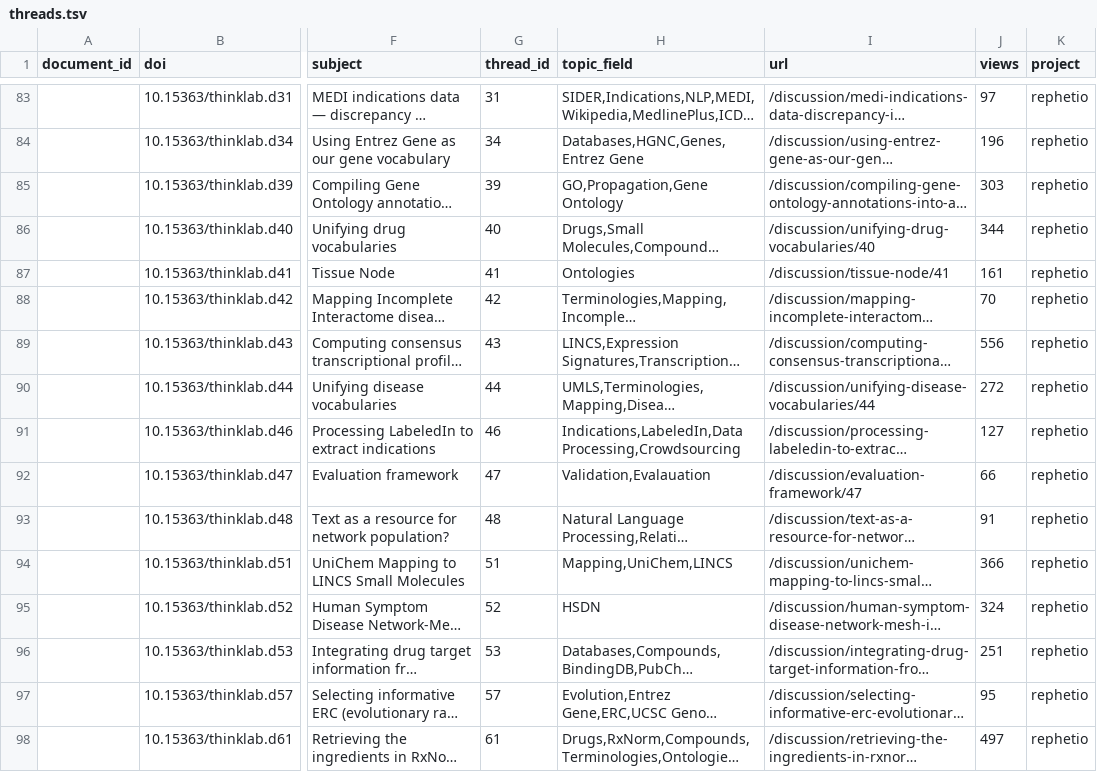
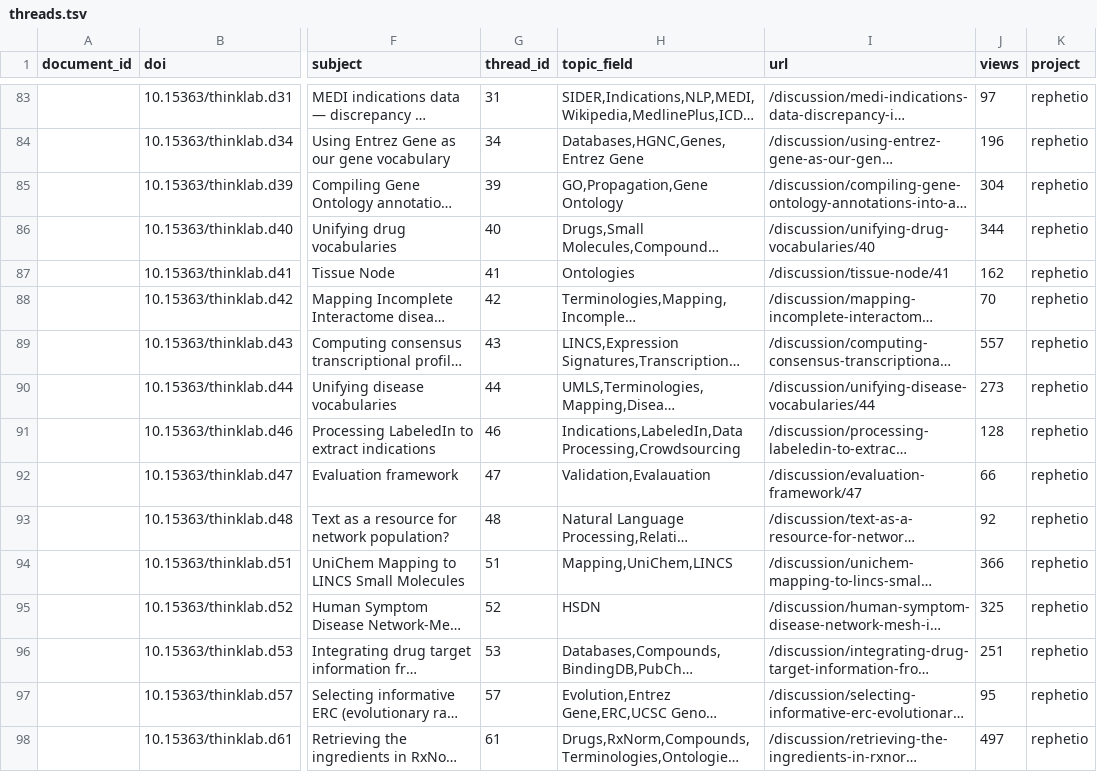
Before and after one commit to dhimmel/thinklytics, a TSV file: process/table/threads.tsv, drawn as a sheet; only a part is shown, gaps mark what is left out; long unchanged cells end in …; the diff covers the shown part only; the diff names each change by its address in the sheet, - before the commit and + after, or states it on an @@ line.

Commit message:
Auto-export all projects on 2017-01-16
Created by Travis CI build number 191 and job number 191.1.
https://travis-ci.org/dhimmel/thinklytics/builds/192495151
https://travis-ci.org/dhimmel/thinklytics/jobs/192495152

Committed on 2017-01-16T21:35:50+0000.

```diff
--- a/process/table/threads.tsv
+++ b/process/table/threads.tsv
-J85 (views): 303
+J85 (views): 304
-J87 (views): 161
+J87 (views): 162
-J89 (views): 556
+J89 (views): 557
-J90 (views): 272
+J90 (views): 273
-J91 (views): 127
+J91 (views): 128
-J93 (views): 91
+J93 (views): 92
-J95 (views): 324
+J95 (views): 325
```
Also changed, not shown: 24 edited cells elsewhere in this file, process/table/documents.tsv, 10 other files.
